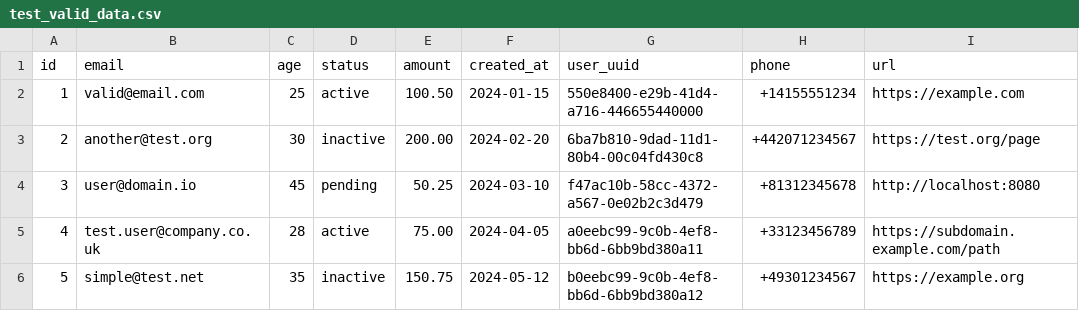
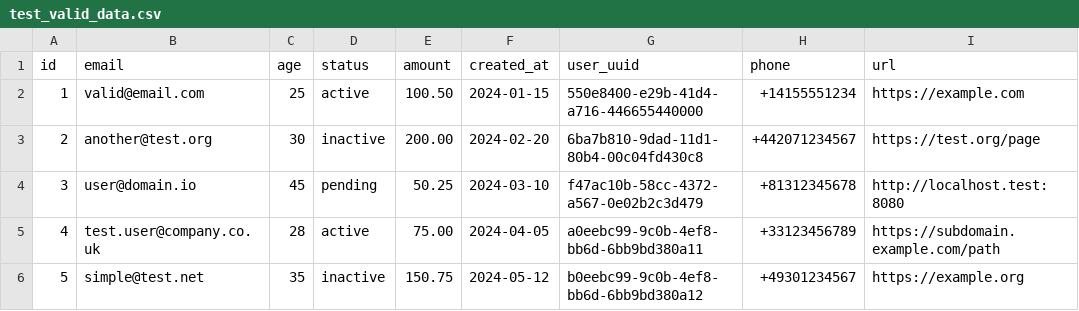
Before and after one commit to seadonggyun4/truthound-orchestration, a CSV file: packages/dbt/integration_tests/seeds/test_valid_data.csv, drawn as a sheet.

Commit message:
ci: fix dbt valid-data URL fixture and guard it with a regex regression test

```diff
--- a/packages/dbt/integration_tests/seeds/test_valid_data.csv
+++ b/packages/dbt/integration_tests/seeds/test_valid_data.csv
@@ -3,3 +3,3 @@ id,email,age,status,amount,created_at,user_uuid,phone,url
 2,another@test.org,30,inactive,200.00,2024-02-20,6ba7b810-9dad-11d1-80b4-00c04fd430c8,+442071234567,https://test.org/page
-3,user@domain.io,45,pending,50.25,2024-03-10,f47ac10b-58cc-4372-a567-0e02b2c3d479,+81312345678,http://localhost:8080
+3,user@domain.io,45,pending,50.25,2024-03-10,f47ac10b-58cc-4372-a567-0e02b2c3d479,+81312345678,http://localhost.test:8080
 4,test.user@company.co.uk,28,active,75.00,2024-04-05,a0eebc99-9c0b-4ef8-bb6d-6bb9bd380a11,+33123456789,https://subdomain.example.com/path
```
Also changed, not shown: 1 other file.
